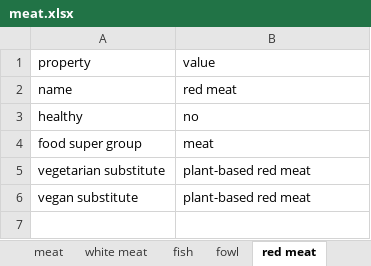
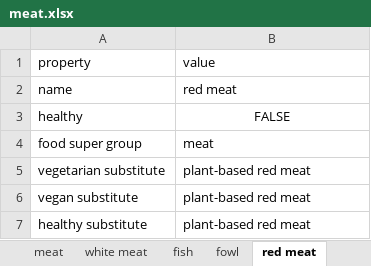
Before and after one commit to andongluis/NLP-P2, an Excel workbook: food_groups/meat.xlsx, sheet red meat, drawn as a sheet; values as stored, in another font and other column widths than the file's, no borders; the diff names each change by its address in the sheet, - before the commit and + after, or states it on an @@ line.

Commit message:
changed around stuff in meat

```diff
--- a/food_groups/meat.xlsx (sheet red meat)
+++ b/food_groups/meat.xlsx (sheet red meat)
-B3: no
+B3: FALSE
-B3 alignment: left
+B3 alignment: center
+row 7: healthy substitute | plant-based red meat
```
Also changed, not shown: sheet white meat, 1 other file.
